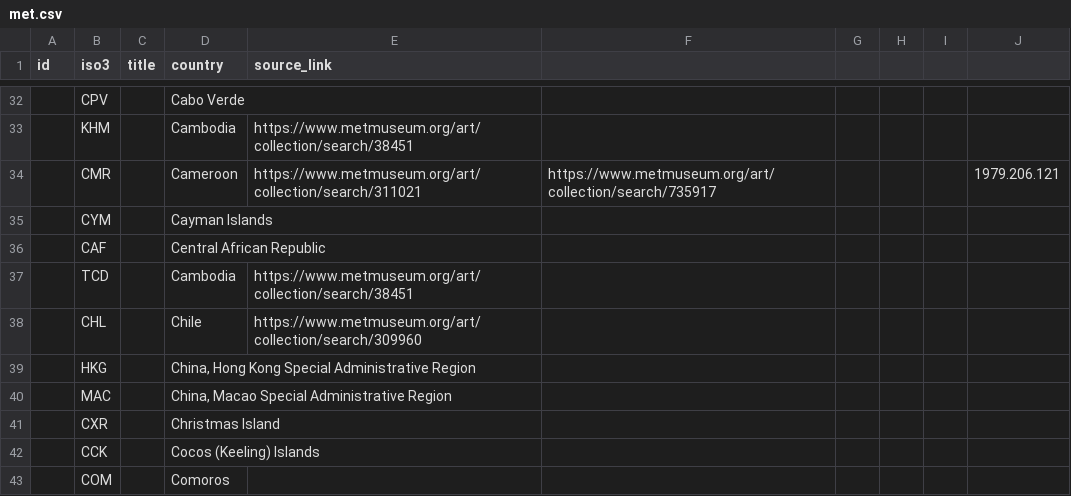
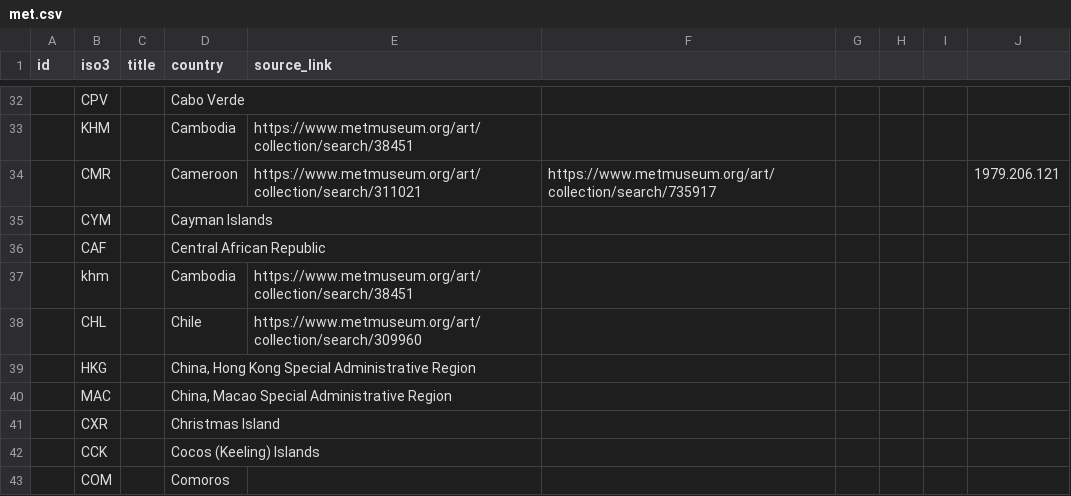
Before and after one commit to Marjolein9/art_map, a CSV file: backend/data/met.csv, drawn as a sheet; only a part is shown, gaps mark what is left out.

```diff
--- a/backend/data/met.csv
+++ b/backend/data/met.csv
@@ -36,3 +36,3 @@ id,iso3,title,country,source_link,,,,,
 ,CAF,,Central African Republic,,,,,,
-,TCD,,Cambodia,https://www.metmuseum.org/art/collection/search/38451,,,,,
+,khm,,Cambodia,https://www.metmuseum.org/art/collection/search/38451,,,,,
 ,CHL,,Chile,https://www.metmuseum.org/art/collection/search/309960,,,,,
```
Also changed, not shown: 2 other files.
